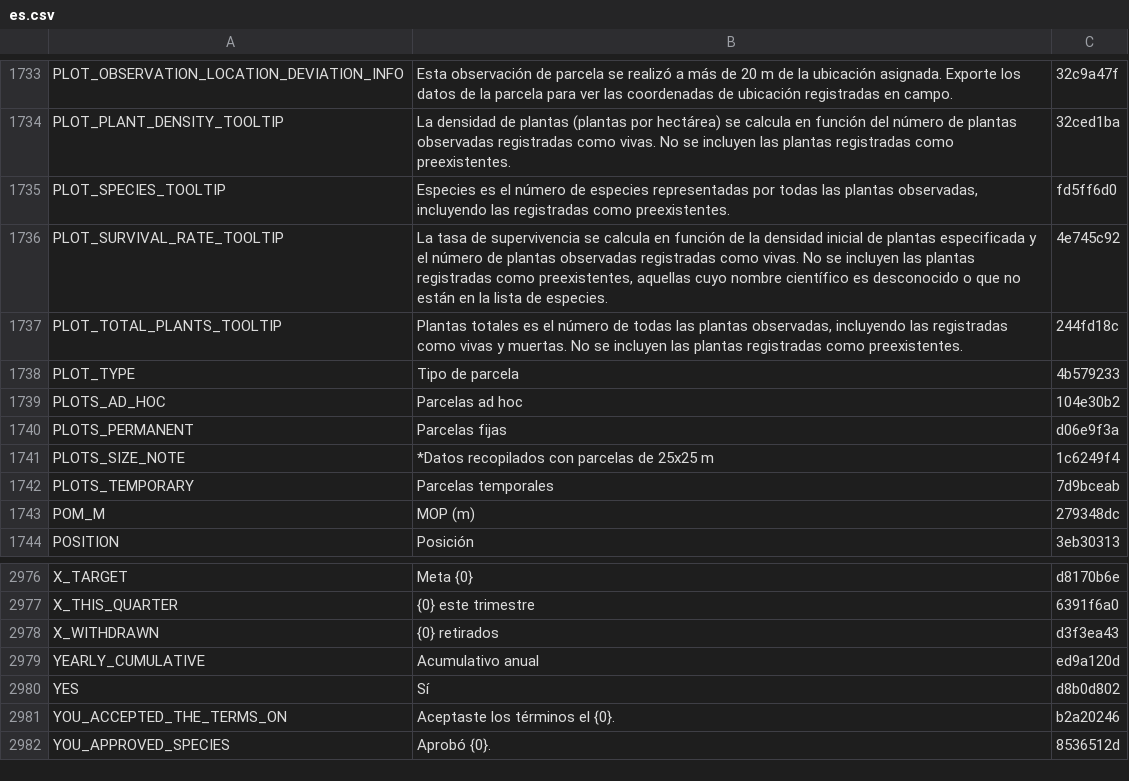
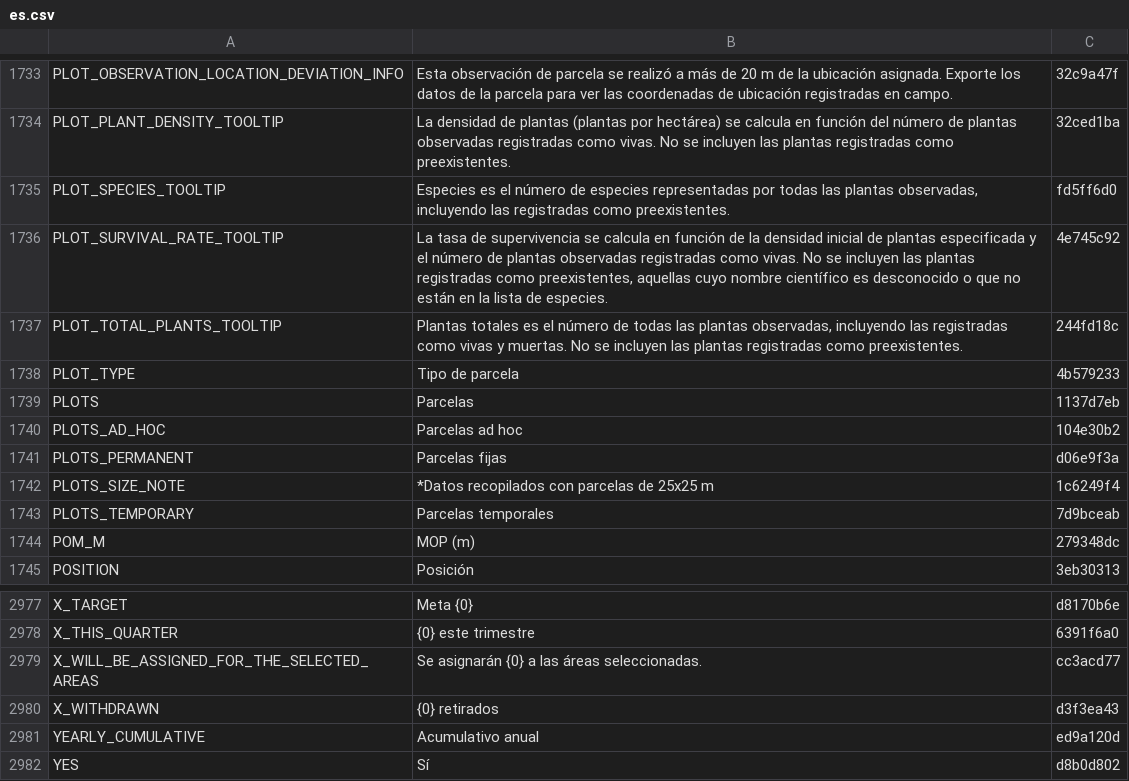
Before and after one commit to terraware/terraware-web, a CSV file: src/strings/csv/es.csv, drawn as a sheet; only a part is shown, gaps mark what is left out; the shorter side is filled out with more unchanged rows.

```diff
--- a/src/strings/csv/es.csv
+++ b/src/strings/csv/es.csv
@@ -1743,2 +1743,3 @@ PLOT_TOTAL_PLANTS_TOOLTIP,"Plantas totales es el número de todas las plantas ob
 PLOT_TYPE,Tipo de parcela,4b579233
+PLOTS,Parcelas,1137d7eb
 PLOTS_AD_HOC,Parcelas ad hoc,104e30b2
@@ -2982,2 +2983,3 @@ X_TARGET,Meta {0},d8170b6e
 X_THIS_QUARTER,{0} este trimestre,6391f6a0
+X_WILL_BE_ASSIGNED_FOR_THE_SELECTED_AREAS,Se asignarán {0} a las áreas seleccionadas.,cc3acd77
 X_WITHDRAWN,{0} retirados,d3f3ea43
```
Also changed, not shown: src/strings/csv/en.csv, src/strings/csv/fr.csv, 2 other files.
